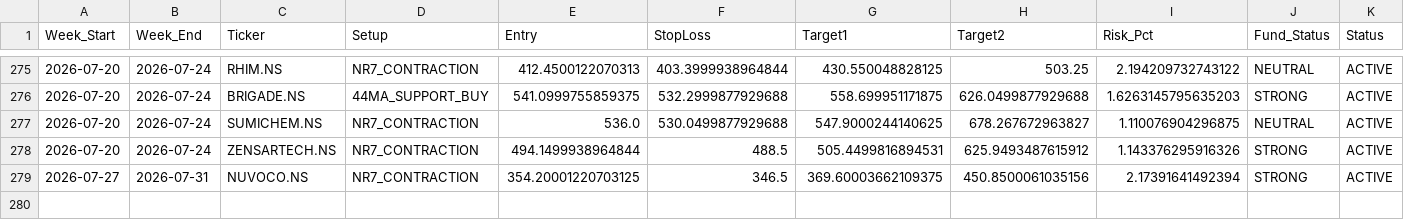
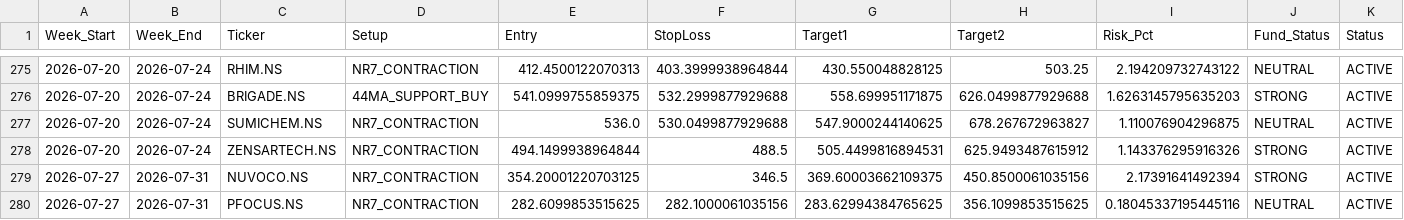
Before and after one commit to aryamanbansod/managerfunds.ai, a CSV file: data/weekly/weekly_setups.csv, drawn as a sheet; only a part is shown, gaps mark what is left out; rows hold the shown columns only; the diff names each change by its address in the sheet, - before the commit and + after, or states it on an @@ line.

```diff
--- a/data/weekly/weekly_setups.csv
+++ b/data/weekly/weekly_setups.csv
+row 280: 2026-07-27 | 2026-07-31 | PFOCUS.NS | NR7_CONTRACTION | 282.6099853515625 | 282.1000061035156 | 283.62994384765625 | 356.1099853515625 | 0.18045337195445116 | NEUTRAL | ACTIVE
```
Also changed, not shown: 2 other files.
